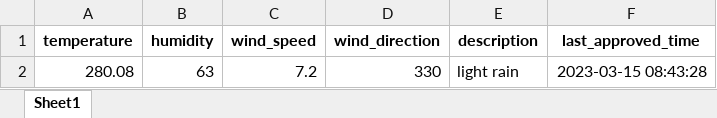
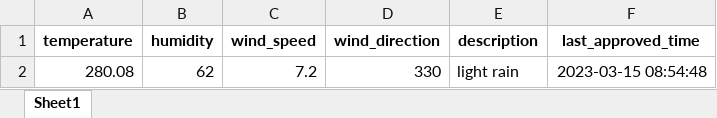
Before and after one commit to 13w13/test, an Excel workbook: weather_forecast.xlsx, sheet Sheet1, drawn as a sheet; values as stored, in another font and other column widths than the file's, no borders; the diff names each change by its address in the sheet, - before the commit and + after, or states it on an @@ line.

Commit message:
Update weather forecast

```diff
--- a/weather_forecast.xlsx (sheet Sheet1)
+++ b/weather_forecast.xlsx (sheet Sheet1)
-B2 (humidity): 63
+B2 (humidity): 62
-F2 (last_approved_time): 2023-03-15 08:43:28
+F2 (last_approved_time): 2023-03-15 08:54:48
```
